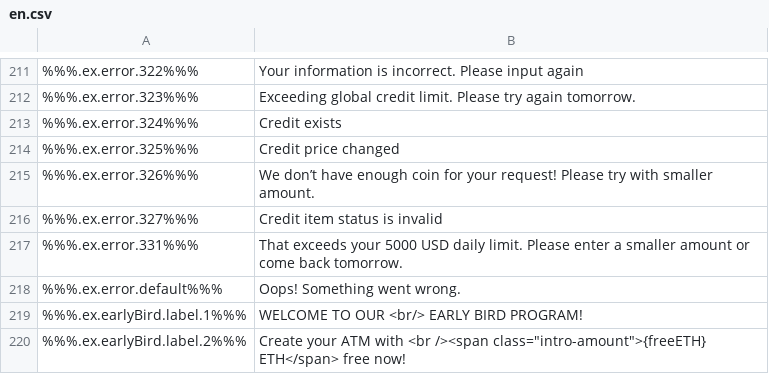
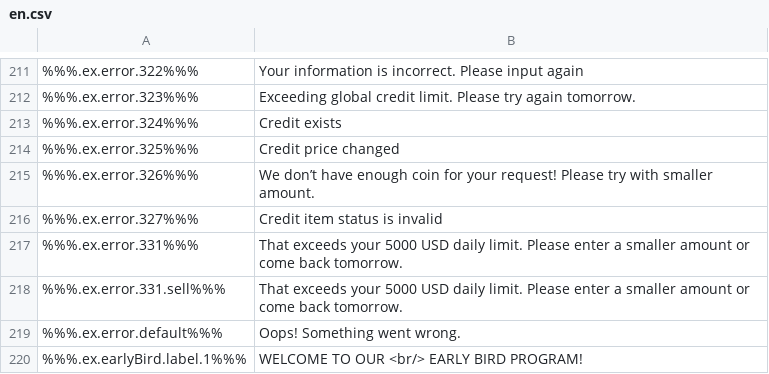
Before and after one commit to ninjadotorg/handshake-i18n, a CSV file: store/en.csv, drawn as a sheet; only a part is shown, gaps mark what is left out; the shorter side is filled out with more unchanged rows; the diff names each change by its address in the sheet, - before the commit and + after, or states it on an @@ line.

```diff
--- a/store/en.csv
+++ b/store/en.csv
+row 218: %%%.ex.error.331.sell%%% | That exceeds your 5000 USD daily limit. Please enter a smaller amount or come back tomorrow.
```
Also changed, not shown: 3 other files.
